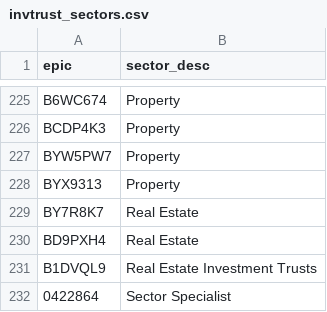
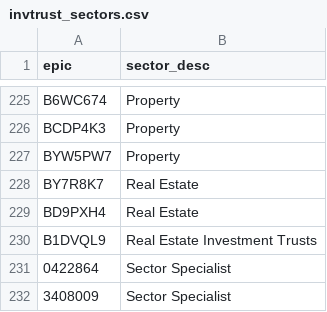
Before and after one commit to KqSMea8/picker, a CSV file: invtrust_sectors.csv, drawn as a sheet; only a part is shown, gaps mark what is left out; the shorter side is filled out with more unchanged rows; the diff names each change by its address in the sheet, - before the commit and + after, or states it on an @@ line.

```diff
--- a/invtrust_sectors.csv
+++ b/invtrust_sectors.csv
-row 228: BYX9313 | Property
```
Also changed, not shown: etf_details.csv, invtrust_details.csv, 3 other files.
